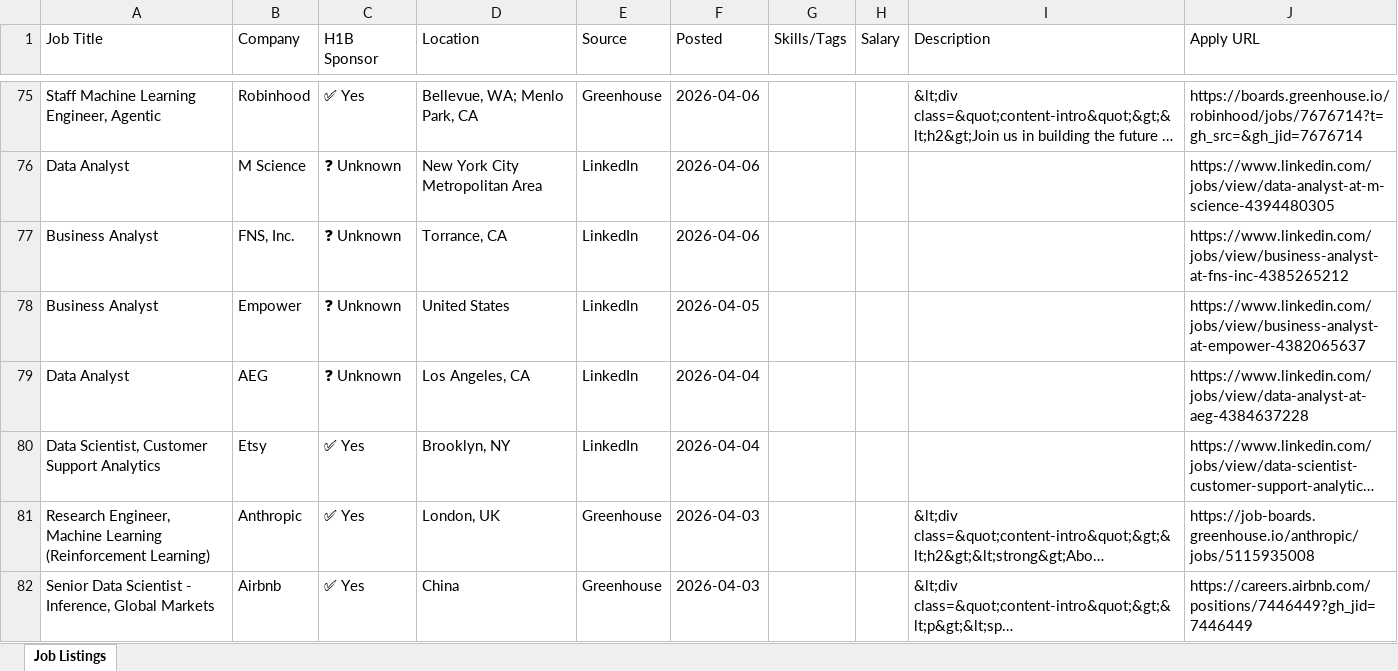
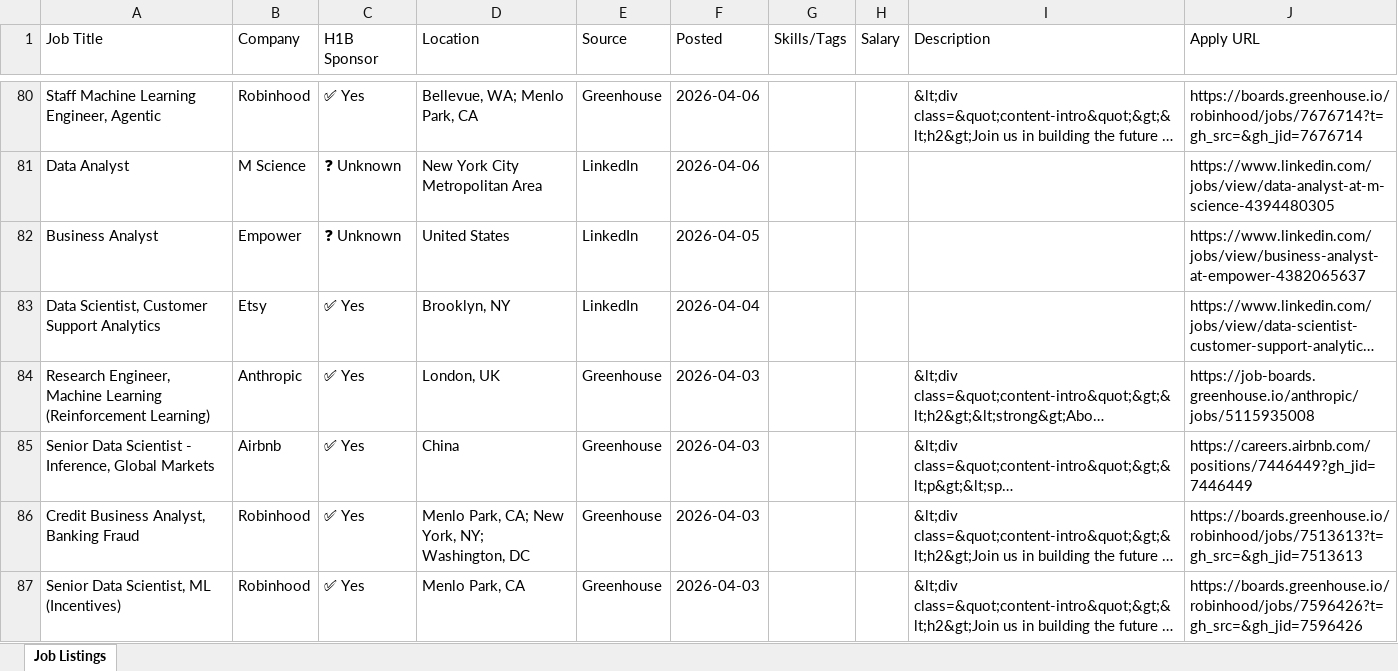
Before and after one commit to raagasindhu99/job-monitor, an Excel workbook: job-monitor/job_monitor.xlsx, sheet Job Listings, drawn as a sheet; only a part is shown, gaps mark what is left out; the shorter side is filled out with more unchanged rows; long unchanged cells end in …; values as stored, in another font and other column widths than the file's, no cell formats; removed rows and columns are numbered as before the commit, all else as after; the diff covers the shown part only; the diff names each change by its address in the sheet, - before the commit and + after, or states it on an @@ line.

```diff
--- a/job-monitor/job_monitor.xlsx (sheet Job Listings)
+++ b/job-monitor/job_monitor.xlsx (sheet Job Listings)
-row 77: Business Analyst | FNS, Inc. | ❓ Unknown | Torrance, CA | LinkedIn | 2026-04-06 |  |  |  | https://www.linkedin.com/jobs/view/business-analyst-at-fns-inc-4385265212
-row 79: Data Analyst | AEG | ❓ Unknown | Los Angeles, CA | LinkedIn | 2026-04-04 |  |  |  | https://www.linkedin.com/jobs/view/data-analyst-at-aeg-4384637228
```
Also changed, not shown: 8 added rows, 7 removed rows and 13 edited cells elsewhere in this sheet, cell formats, job_monitor.xlsx, 4 other files.
